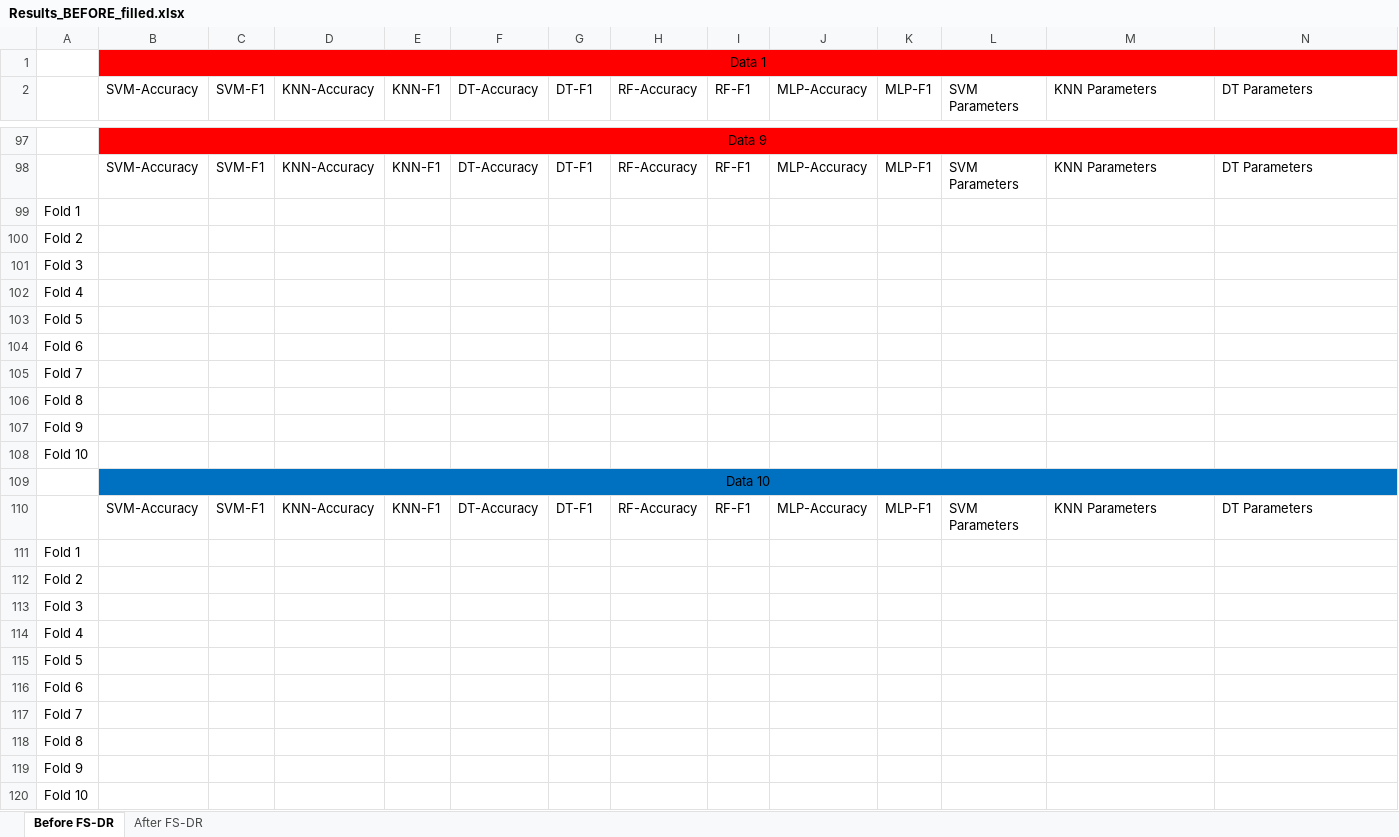
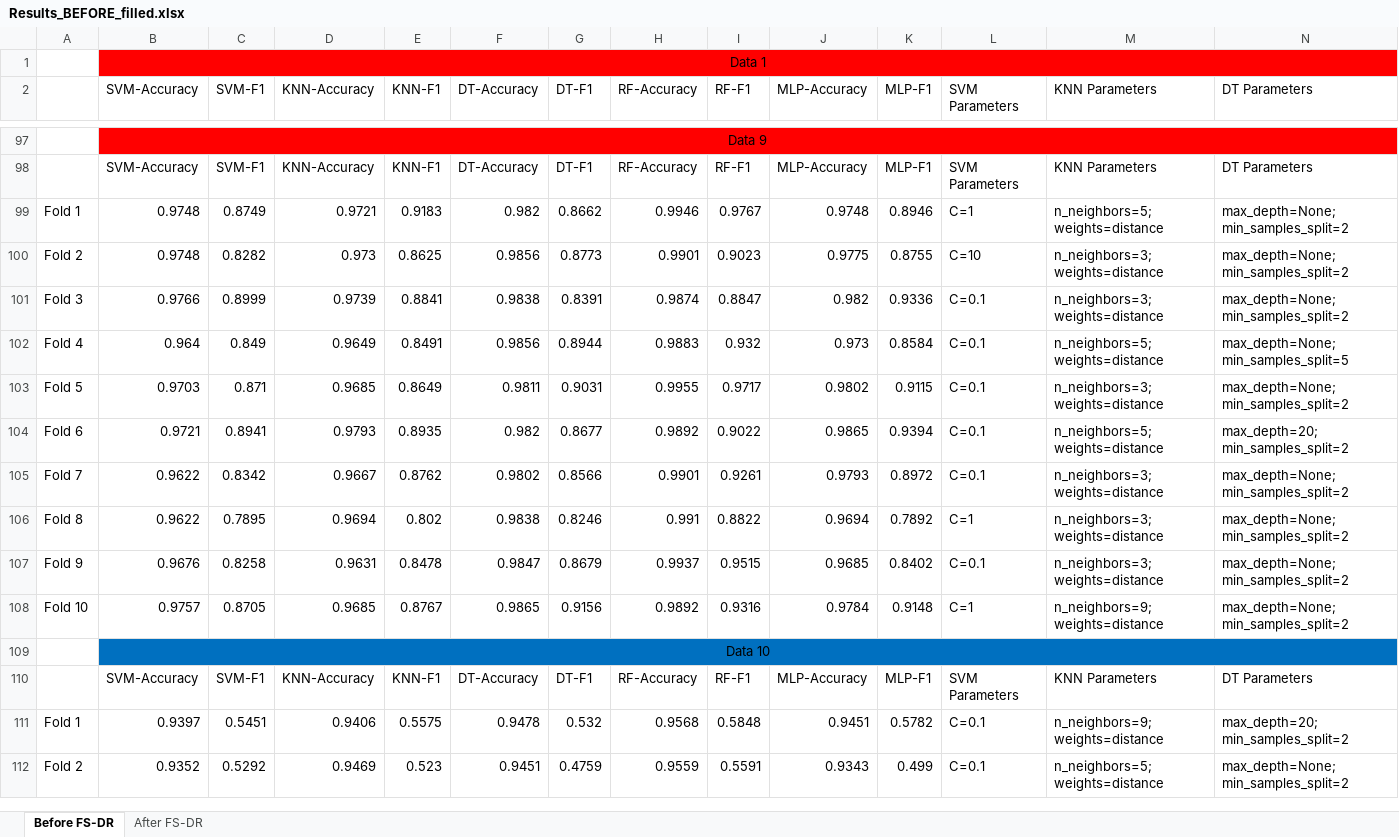
Before and after one commit to sharozraees802/-Linear_Discriminant_Analysis-, an Excel workbook: Results_BEFORE_filled.xlsx, sheet Before FS-DR, drawn as a sheet; only a part is shown, gaps mark what is left out; values as stored, in another font and other column widths than the file's, no borders; removed rows and columns are numbered as before the commit, all else as after; rows hold the shown columns only; the diff covers the shown part only; the diff names each change by its address in the sheet, - before the commit and + after, or states it on an @@ line.

```diff
--- a/Results_BEFORE_filled.xlsx (sheet Before FS-DR)
+++ b/Results_BEFORE_filled.xlsx (sheet Before FS-DR)
-row 99: Fold 1
-row 100: Fold 2
-row 101: Fold 3
-row 102: Fold 4
-row 103: Fold 5
-row 104: Fold 6
-row 105: Fold 7
-row 106: Fold 8
-row 107: Fold 9
-row 108: Fold 10
+row 99: Fold 1 | 0.9748 | 0.8749 | 0.9721 | 0.9183 | 0.982 | 0.8662 | 0.9946 | 0.9767 | 0.9748 | 0.8946 | C=1 | n_neighbors=5; weights=distance | max_depth=None; min_samples_split=2
+row 100: Fold 2 | 0.9748 | 0.8282 | 0.973 | 0.8625 | 0.9856 | 0.8773 | 0.9901 | 0.9023 | 0.9775 | 0.8755 | C=10 | n_neighbors=3; weights=distance | max_depth=None; min_samples_split=2
+row 101: Fold 3 | 0.9766 | 0.8999 | 0.9739 | 0.8841 | 0.9838 | 0.8391 | 0.9874 | 0.8847 | 0.982 | 0.9336 | C=0.1 | n_neighbors=3; weights=distance | max_depth=None; min_samples_split=2
+row 102: Fold 4 | 0.964 | 0.849 | 0.9649 | 0.8491 | 0.9856 | 0.8944 | 0.9883 | 0.932 | 0.973 | 0.8584 | C=0.1 | n_neighbors=5; weights=distance | max_depth=None; min_samples_split=5
+row 103: Fold 5 | 0.9703 | 0.871 | 0.9685 | 0.8649 | 0.9811 | 0.9031 | 0.9955 | 0.9717 | 0.9802 | 0.9115 | C=0.1 | n_neighbors=3; weights=distance | max_depth=None; min_samples_split=2
+row 104: Fold 6 | 0.9721 | 0.8941 | 0.9793 | 0.8935 | 0.982 | 0.8677 | 0.9892 | 0.9022 | 0.9865 | 0.9394 | C=0.1 | n_neighbors=5; weights=distance | max_depth=20; min_samples_split=2
+row 105: Fold 7 | 0.9622 | 0.8342 | 0.9667 | 0.8762 | 0.9802 | 0.8566 | 0.9901 | 0.9261 | 0.9793 | 0.8972 | C=0.1 | n_neighbors=3; weights=distance | max_depth=None; min_samples_split=2
+row 106: Fold 8 | 0.9622 | 0.7895 | 0.9694 | 0.802 | 0.9838 | 0.8246 | 0.991 | 0.8822 | 0.9694 | 0.7892 | C=1 | n_neighbors=3; weights=distance | max_depth=None; min_samples_split=2
+row 107: Fold 9 | 0.9676 | 0.8258 | 0.9631 | 0.8478 | 0.9847 | 0.8679 | 0.9937 | 0.9515 | 0.9685 | 0.8402 | C=0.1 | n_neighbors=3; weights=distance | max_depth=None; min_samples_split=2
+row 108: Fold 10 | 0.9757 | 0.8705 | 0.9685 | 0.8767 | 0.9865 | 0.9156 | 0.9892 | 0.9316 | 0.9784 | 0.9148 | C=1 | n_neighbors=9; weights=distance | max_depth=None; min_samples_split=2
-row 111: Fold 1
-row 112: Fold 2
-row 113: Fold 3
-row 114: Fold 4
-row 115: Fold 5
-row 116: Fold 6
-row 117: Fold 7
-row 118: Fold 8
-row 119: Fold 9
-row 120: Fold 10
+row 111: Fold 1 | 0.9397 | 0.5451 | 0.9406 | 0.5575 | 0.9478 | 0.532 | 0.9568 | 0.5848 | 0.9451 | 0.5782 | C=0.1 | n_neighbors=9; weights=distance | max_depth=20; min_samples_split=2
+row 112: Fold 2 | 0.9352 | 0.5292 | 0.9469 | 0.523 | 0.9451 | 0.4759 | 0.9559 | 0.5591 | 0.9343 | 0.499 | C=0.1 | n_neighbors=5; weights=distance | max_depth=None; min_samples_split=2
```
Also changed, not shown: 8 added rows and 10 edited cells elsewhere in this sheet, 4 other files.
